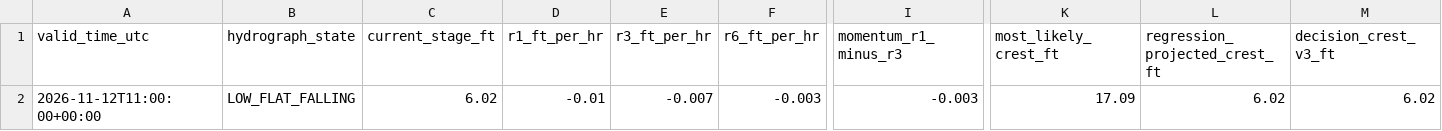
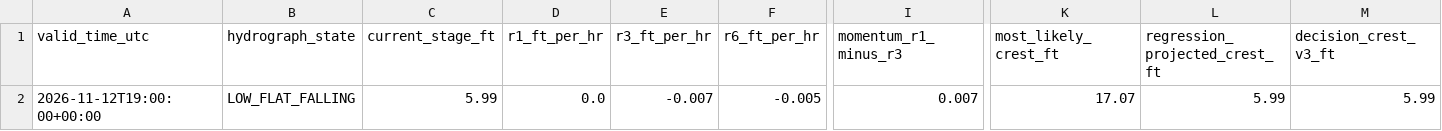
Before and after one commit to mefferso/hobo-mcneil-analog-live-v3, a CSV file: docs/output/current_forecast.csv, drawn as a sheet; only a part is shown, gaps mark what is left out; the diff names each change by its address in the sheet, - before the commit and + after, or states it on an @@ line.

```diff
--- a/docs/output/current_forecast.csv
+++ b/docs/output/current_forecast.csv
-A2 (valid_time_utc): 2026-11-12T11:00:00+00:00
+A2 (valid_time_utc): 2026-11-12T19:00:00+00:00
-C2 (current_stage_ft): 6.02
+C2 (current_stage_ft): 5.99
-D2 (r1_ft_per_hr): -0.01
+D2 (r1_ft_per_hr): 0.0
-F2 (r6_ft_per_hr): -0.003
+F2 (r6_ft_per_hr): -0.005
-I2 (momentum_r1_minus_r3): -0.003
+I2 (momentum_r1_minus_r3): 0.007
-K2 (most_likely_crest_ft): 17.09
+K2 (most_likely_crest_ft): 17.07
-L2 (regression_projected_crest_ft): 6.02
+L2 (regression_projected_crest_ft): 5.99
-M2 (decision_crest_v3_ft): 6.02
+M2 (decision_crest_v3_ft): 5.99
```
Also changed, not shown: docs/output/current_analogs.csv, 1 other file.
